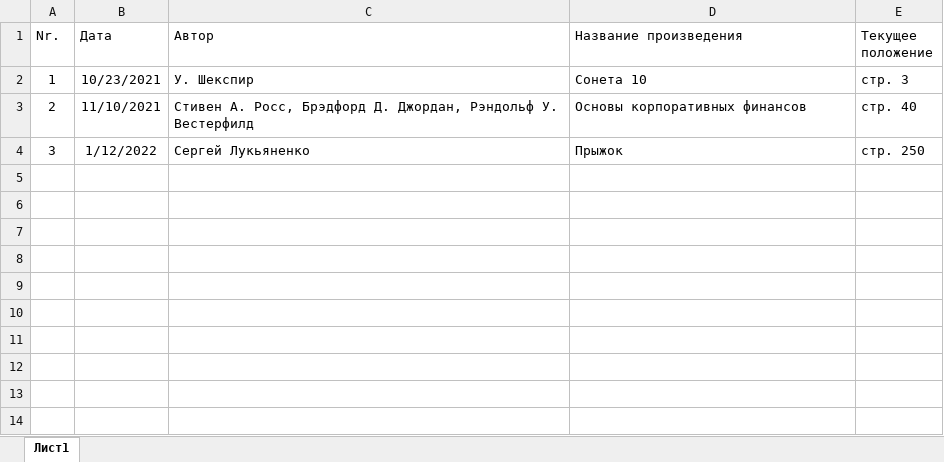
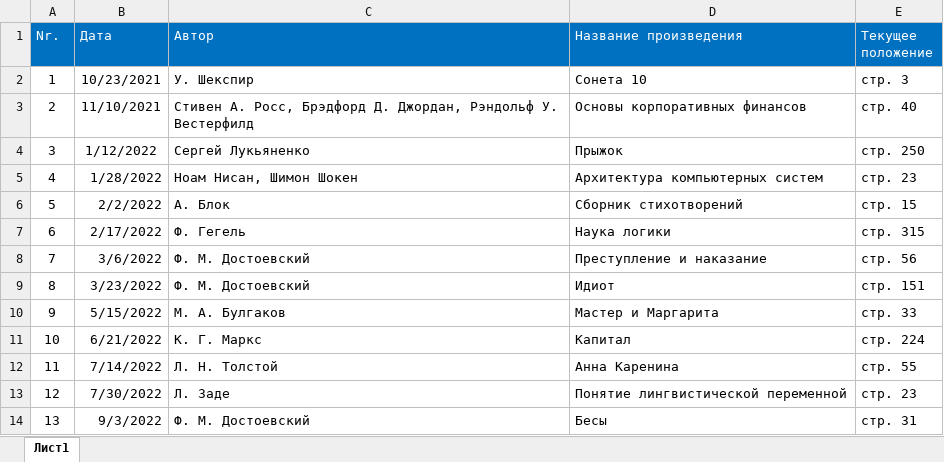
Before and after one commit to AngryProbe/Library, an Excel workbook: Ion.xlsx, sheet Лист1, drawn as a sheet; values as stored, in another font and other column widths than the file's, no borders; the diff names each change by its address in the sheet, - before the commit and + after, or states it on an @@ line.

```diff
--- a/Ion.xlsx (sheet Лист1)
+++ b/Ion.xlsx (sheet Лист1)
@@ A1:E1 fill: none → #0070C0, text colour: black → #FFFFFF @@
+row 5: 4 | 1/28/2022 | Ноам Нисан, Шимон Шокен | Архитектура компьютерных систем | стр. 23
+row 6: 5 | 2/2/2022 | А. Блок | Сборник стихотворений | стр. 15
+row 7: 6 | 2/17/2022 | Ф. Гегель | Наука логики | стр. 315
+row 8: 7 | 3/6/2022 | Ф. М. Достоевский | Преступление и наказание | стр. 56
+row 9: 8 | 3/23/2022 | Ф. М. Достоевский | Идиот | стр. 151
+row 10: 9 | 5/15/2022 | М. А. Булгаков | Мастер и Маргарита | стр. 33
+row 11: 10 | 6/21/2022 | К. Г. Маркс | Капитал | стр. 224
+row 12: 11 | 7/14/2022 | Л. Н. Толстой | Анна Каренина | стр. 55
+row 13: 12 | 7/30/2022 | Л. Заде | Понятие лингвистической переменной | стр. 23
+row 14: 13 | 9/3/2022 | Ф. М. Достоевский | Бесы | стр. 31
```
Also changed, not shown: Anastasia.xlsx.
